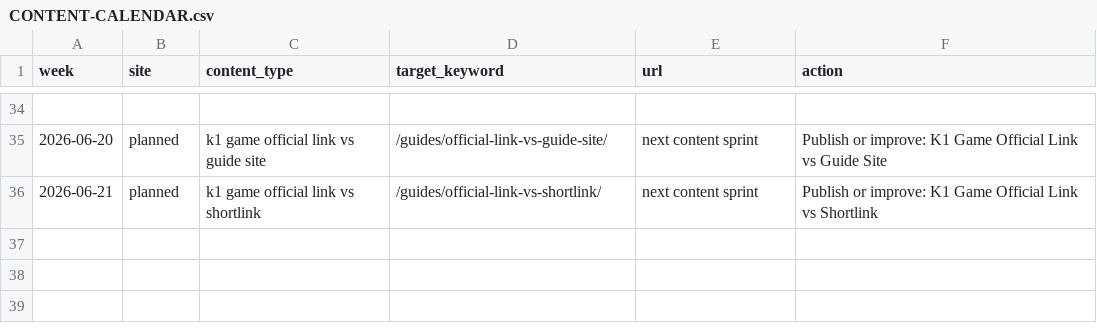
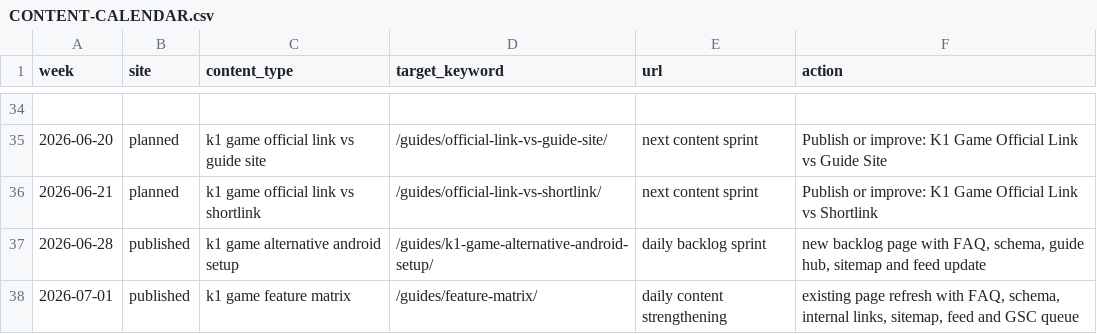
Before and after one commit to alexgkbet888-web/k1pkonline.com, a CSV file: CONTENT-CALENDAR.csv, drawn as a sheet; only a part is shown, gaps mark what is left out.

Commit message:
Add K1 daily content refresh for 2026-07-01

```diff
--- a/CONTENT-CALENDAR.csv
+++ b/CONTENT-CALENDAR.csv
@@ -36 +36,3 @@
 "2026-06-21","planned","k1 game official link vs shortlink","/guides/official-link-vs-shortlink/","next content sprint","Publish or improve: K1 Game Official Link vs Shortlink"
+"2026-06-28","published","k1 game alternative android setup","/guides/k1-game-alternative-android-setup/","daily backlog sprint","new backlog page with FAQ, schema, guide hub, sitemap and feed update"
+"2026-07-01","published","k1 game feature matrix","/guides/feature-matrix/","daily content strengthening","existing page refresh with FAQ, schema, internal links, sitemap, feed and GSC queue"
```
